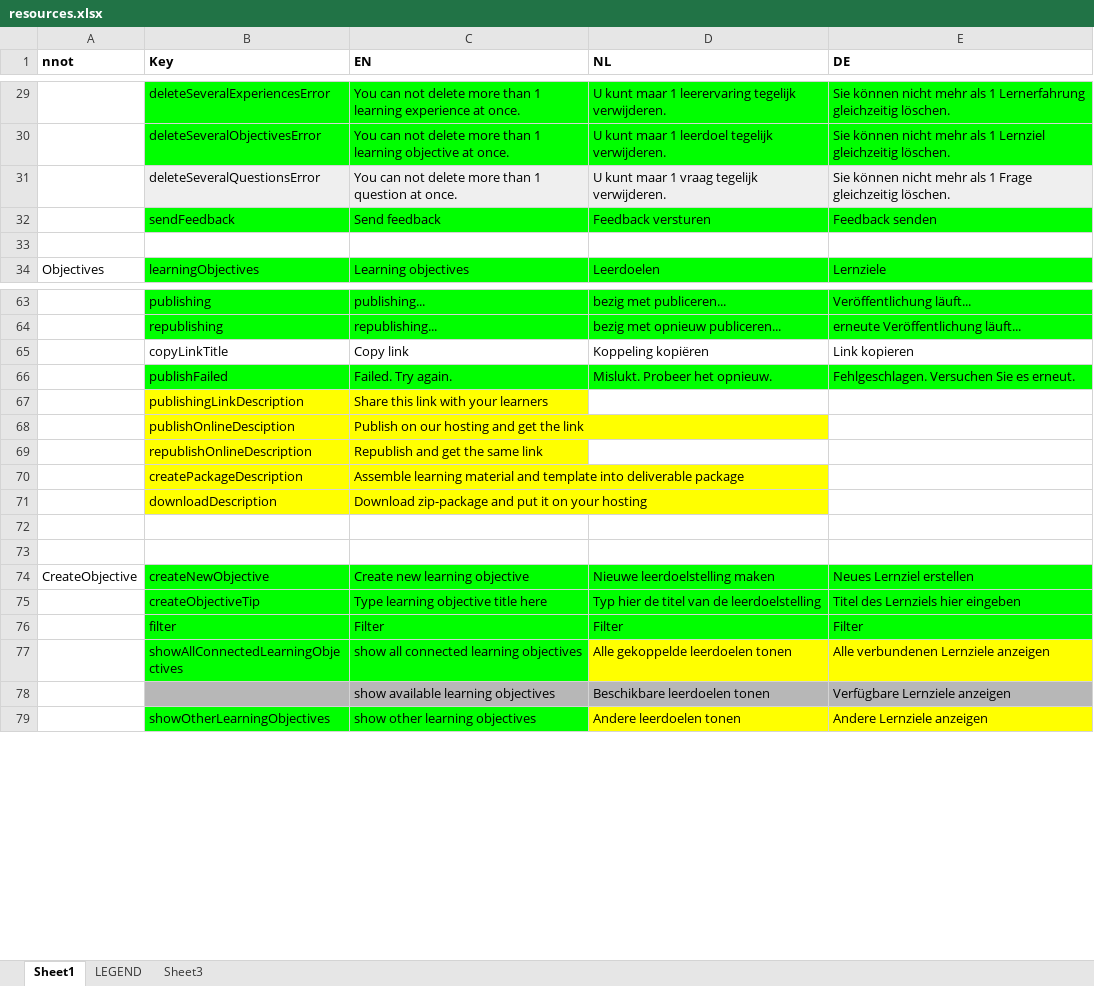
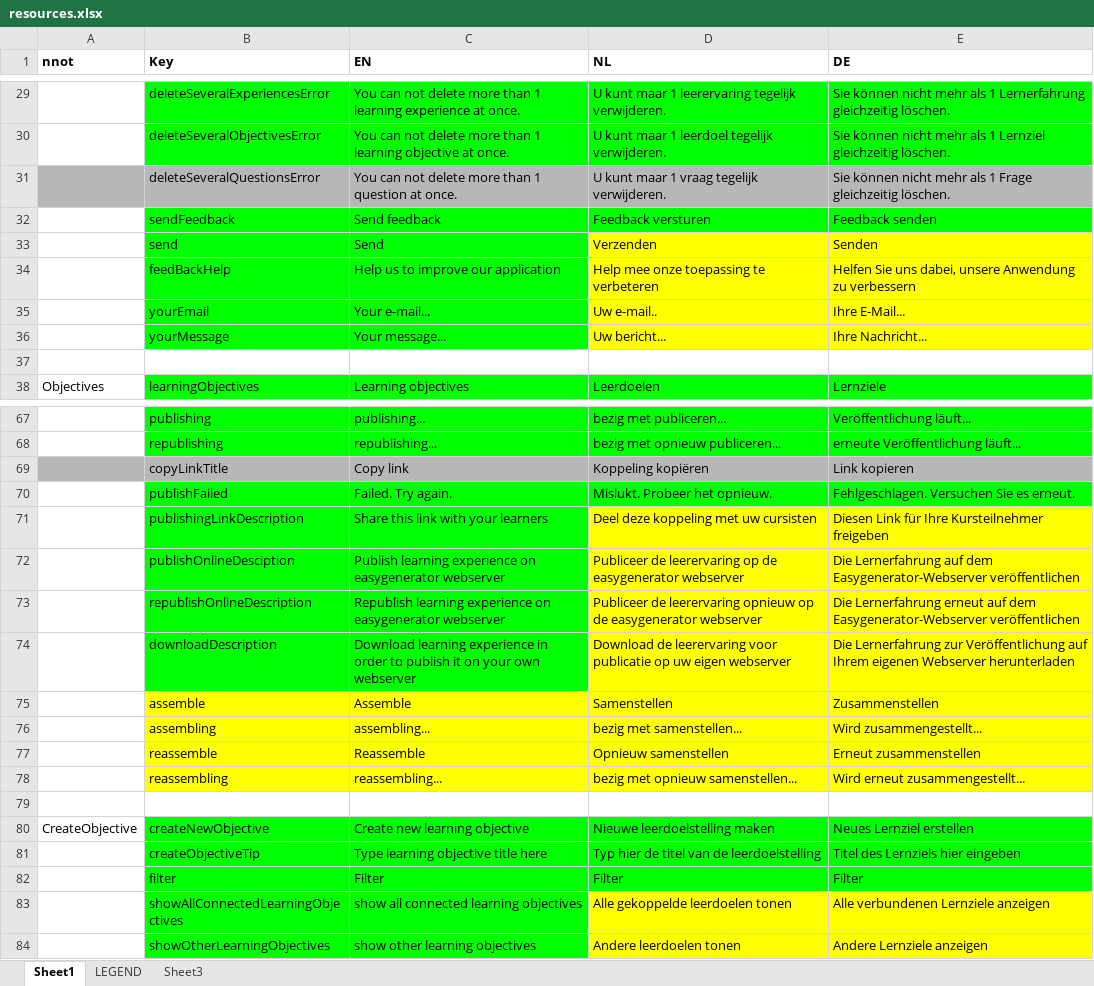
Before and after one commit to jaw4ik/assessment, an Excel workbook: sources/easygenerator.Web/App/localization/resources.xlsx, sheet Sheet1, drawn as a sheet; only a part is shown, gaps mark what is left out; values as stored, in another font and other column widths than the file's, no borders; removed rows and columns are numbered as before the commit, all else as after; the diff covers the shown part only; the diff names each change by its address in the sheet, - before the commit and + after, or states it on an @@ line.

Commit message:
Update resources
Former-commit-id: 0954227ba9c8cda492beb51206aff03eb0efd401

```diff
--- a/sources/easygenerator.Web/App/localization/resources.xlsx (sheet Sheet1)
+++ b/sources/easygenerator.Web/App/localization/resources.xlsx (sheet Sheet1)
-A31 fill: none
+A31 fill: #B7B7B7
-B31:E31 fill: #EFEFEF
+B31:E31 fill: #B7B7B7
+row 33:  | send | Send | Verzenden | Senden
+row 34:  | feedBackHelp | Help us to improve our application | Help mee onze toepassing te verbeteren | Helfen Sie uns dabei, unsere Anwendung zu verbessern
+row 35:  | yourEmail | Your e-mail... | Uw e-mail.. | Ihre E-Mail...
+row 36:  | yourMessage | Your message... | Uw bericht... | Ihre Nachricht...
-A69:E69 fill: none
+A69:E69 fill: #B7B7B7
-B71:C73 fill: #FFFF00
+B71:C73 fill: #00FF00
-D71 (NL): (empty)
+D71 (NL): Deel deze koppeling met uw cursisten
-D71:E73 fill: none
+D71:E73 fill: #FFFF00
-E71 (DE): (empty)
+E71 (DE): Diesen Link für Ihre Kursteilnehmer freigeben
-C72 (EN): Publish on our hosting and get the link
+C72 (EN): Publish learning experience on easygenerator webserver
-D72 (NL): (empty)
+D72 (NL): Publiceer de leerervaring op de easygenerator webserver
-E72 (DE): (empty)
+E72 (DE): Die Lernerfahrung auf dem Easygenerator-Webserver veröffentlichen
-C73 (EN): Republish and get the same link
+C73 (EN): Republish learning experience on easygenerator webserver
-D73 (NL): (empty)
+D73 (NL): Publiceer de leerervaring opnieuw op de easygenerator webserver
-E73 (DE): (empty)
+E73 (DE): Die Lernerfahrung erneut auf dem Easygenerator-Webserver veröffentlichen
-row 70:  | createPackageDescription | Assemble learning material and template into deliverable package
-B74:C74 fill: #FFFF00
+B74:C74 fill: #00FF00
-C74 (EN): Download zip-package and put it on your hosting
+C74 (EN): Download learning experience in order to publish it on your own webserver
-D74 (NL): (empty)
+D74 (NL): Download de leerervaring voor publicatie op uw eigen webserver
-D74:E74 fill: none
+D74:E74 fill: #FFFF00
-E74 (DE): (empty)
+E74 (DE): Die Lernerfahrung zur Veröffentlichung auf Ihrem eigenen Webserver herunterladen
-row 75: (empty)
+row 75:  | assemble | Assemble | Samenstellen | Zusammenstellen
-B75:E75 fill: none
+B75:E75 fill: #FFFF00
+row 76:  | assembling | assembling... | bezig met samenstellen... | Wird zusammengestellt...
+row 77:  | reassemble | Reassemble | Opnieuw samenstellen | Erneut zusammenstellen
+row 78:  | reassembling | reassembling... | bezig met opnieuw samenstellen... | Wird erneut zusammengestellt...
-row 78:  |  | show available learning objectives | Beschikbare leerdoelen tonen | Verfügbare Lernziele anzeigen
```
Also changed, not shown: 3 removed rows, 9 edited cells and cell formats elsewhere in this sheet, 1 other file.
